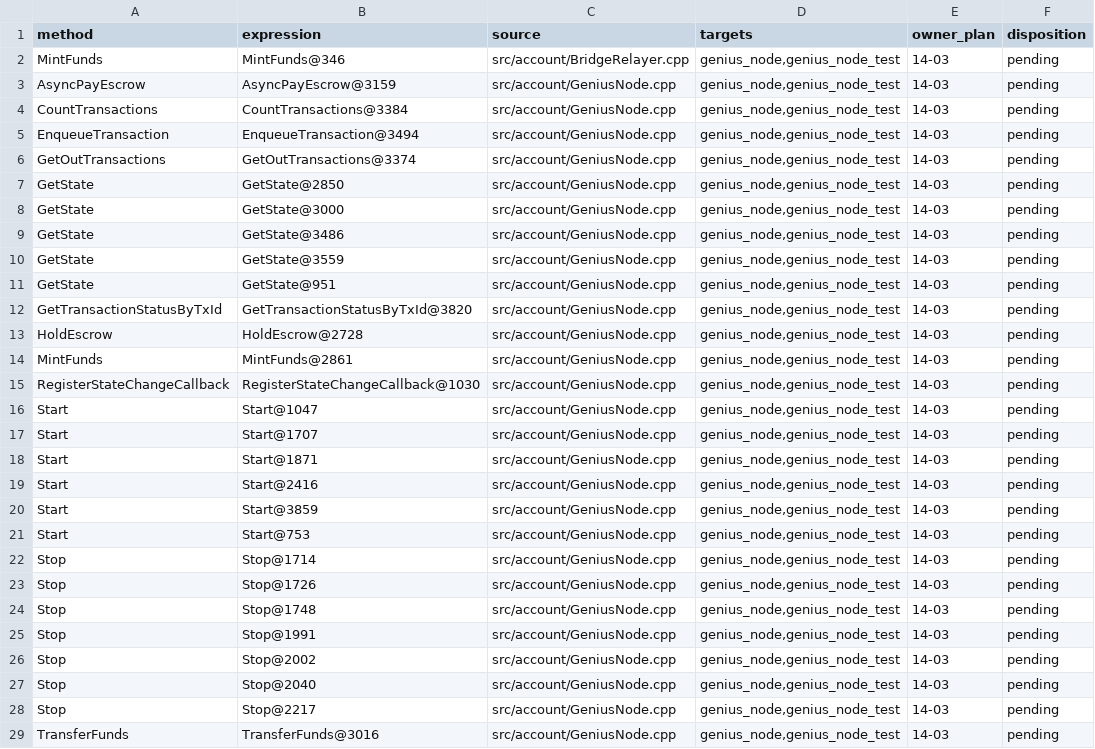
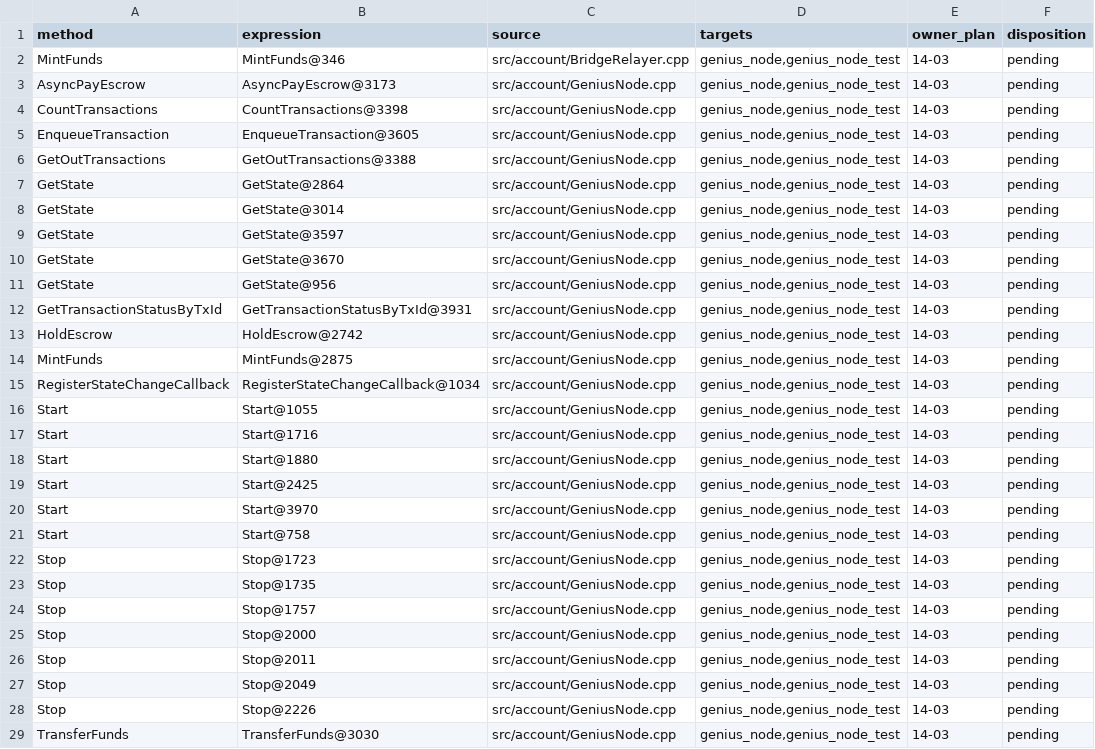
Before and after one commit to GeniusVentures/SuperGenius, a TSV file: .planning/phases/14-account-generation-publication-and-retired-manager-lifecycle/14-manager-caller-inventory.tsv, drawn as a sheet; only a part is shown; the diff covers the shown part only.

```diff
--- a/.planning/phases/14-account-generation-publication-and-retired-manager-lifecycle/14-manager-caller-inventory.tsv
+++ b/.planning/phases/14-account-generation-publication-and-retired-manager-lifecycle/14-manager-caller-inventory.tsv
@@ -2,28 +2,28 @@ method	expression	source	targets	owner_plan	disposition
 MintFunds	MintFunds@346	src/account/BridgeRelayer.cpp	genius_node,genius_node_test	14-03	pending
-AsyncPayEscrow	AsyncPayEscrow@3159	src/account/GeniusNode.cpp	genius_node,genius_node_test	14-03	pending
-CountTransactions	CountTransactions@3384	src/account/GeniusNode.cpp	genius_node,genius_node_test	14-03	pending
-EnqueueTransaction	EnqueueTransaction@3494	src/account/GeniusNode.cpp	genius_node,genius_node_test	14-03	pending
-GetOutTransactions	GetOutTransactions@3374	src/account/GeniusNode.cpp	genius_node,genius_node_test	14-03	pending
-GetState	GetState@2850	src/account/GeniusNode.cpp	genius_node,genius_node_test	14-03	pending
-GetState	GetState@3000	src/account/GeniusNode.cpp	genius_node,genius_node_test	14-03	pending
-GetState	GetState@3486	src/account/GeniusNode.cpp	genius_node,genius_node_test	14-03	pending
-GetState	GetState@3559	src/account/GeniusNode.cpp	genius_node,genius_node_test	14-03	pending
-GetState	GetState@951	src/account/GeniusNode.cpp	genius_node,genius_node_test	14-03	pending
-GetTransactionStatusByTxId	GetTransactionStatusByTxId@3820	src/account/GeniusNode.cpp	genius_node,genius_node_test	14-03	pending
-HoldEscrow	HoldEscrow@2728	src/account/GeniusNode.cpp	genius_node,genius_node_test	14-03	pending
-MintFunds	MintFunds@2861	src/account/GeniusNode.cpp	genius_node,genius_node_test	14-03	pending
-RegisterStateChangeCallback	RegisterStateChangeCallback@1030	src/account/GeniusNode.cpp	genius_node,genius_node_test	14-03	pending
-Start	Start@1047	src/account/GeniusNode.cpp	genius_node,genius_node_test	14-03	pending
-Start	Start@1707	src/account/GeniusNode.cpp	genius_node,genius_node_test	14-03	pending
-Start	Start@1871	src/account/GeniusNode.cpp	genius_node,genius_node_test	14-03	pending
-Start	Start@2416	src/account/GeniusNode.cpp	genius_node,genius_node_test	14-03	pending
-Start	Start@3859	src/account/GeniusNode.cpp	genius_node,genius_node_test	14-03	pending
-Start	Start@753	src/account/GeniusNode.cpp	genius_node,genius_node_test	14-03	pending
-Stop	Stop@1714	src/account/GeniusNode.cpp	genius_node,genius_node_test	14-03	pending
-Stop	Stop@1726	src/account/GeniusNode.cpp	genius_node,genius_node_test	14-03	pending
-Stop	Stop@1748	src/account/GeniusNode.cpp	genius_node,genius_node_test	14-03	pending
-Stop	Stop@1991	src/account/GeniusNode.cpp	genius_node,genius_node_test	14-03	pending
-Stop	Stop@2002	src/account/GeniusNode.cpp	genius_node,genius_node_test	14-03	pending
-Stop	Stop@2040	src/account/GeniusNode.cpp	genius_node,genius_node_test	14-03	pending
-Stop	Stop@2217	src/account/GeniusNode.cpp	genius_node,genius_node_test	14-03	pending
-TransferFunds	TransferFunds@3016	src/account/GeniusNode.cpp	genius_node,genius_node_test	14-03	pending
+AsyncPayEscrow	AsyncPayEscrow@3173	src/account/GeniusNode.cpp	genius_node,genius_node_test	14-03	pending
+CountTransactions	CountTransactions@3398	src/account/GeniusNode.cpp	genius_node,genius_node_test	14-03	pending
+EnqueueTransaction	EnqueueTransaction@3605	src/account/GeniusNode.cpp	genius_node,genius_node_test	14-03	pending
+GetOutTransactions	GetOutTransactions@3388	src/account/GeniusNode.cpp	genius_node,genius_node_test	14-03	pending
+GetState	GetState@2864	src/account/GeniusNode.cpp	genius_node,genius_node_test	14-03	pending
+GetState	GetState@3014	src/account/GeniusNode.cpp	genius_node,genius_node_test	14-03	pending
+GetState	GetState@3597	src/account/GeniusNode.cpp	genius_node,genius_node_test	14-03	pending
+GetState	GetState@3670	src/account/GeniusNode.cpp	genius_node,genius_node_test	14-03	pending
+GetState	GetState@956	src/account/GeniusNode.cpp	genius_node,genius_node_test	14-03	pending
+GetTransactionStatusByTxId	GetTransactionStatusByTxId@3931	src/account/GeniusNode.cpp	genius_node,genius_node_test	14-03	pending
+HoldEscrow	HoldEscrow@2742	src/account/GeniusNode.cpp	genius_node,genius_node_test	14-03	pending
+MintFunds	MintFunds@2875	src/account/GeniusNode.cpp	genius_node,genius_node_test	14-03	pending
+RegisterStateChangeCallback	RegisterStateChangeCallback@1034	src/account/GeniusNode.cpp	genius_node,genius_node_test	14-03	pending
+Start	Start@1055	src/account/GeniusNode.cpp	genius_node,genius_node_test	14-03	pending
+Start	Start@1716	src/account/GeniusNode.cpp	genius_node,genius_node_test	14-03	pending
+Start	Start@1880	src/account/GeniusNode.cpp	genius_node,genius_node_test	14-03	pending
+Start	Start@2425	src/account/GeniusNode.cpp	genius_node,genius_node_test	14-03	pending
+Start	Start@3970	src/account/GeniusNode.cpp	genius_node,genius_node_test	14-03	pending
+Start	Start@758	src/account/GeniusNode.cpp	genius_node,genius_node_test	14-03	pending
+Stop	Stop@1723	src/account/GeniusNode.cpp	genius_node,genius_node_test	14-03	pending
+Stop	Stop@1735	src/account/GeniusNode.cpp	genius_node,genius_node_test	14-03	pending
+Stop	Stop@1757	src/account/GeniusNode.cpp	genius_node,genius_node_test	14-03	pending
+Stop	Stop@2000	src/account/GeniusNode.cpp	genius_node,genius_node_test	14-03	pending
+Stop	Stop@2011	src/account/GeniusNode.cpp	genius_node,genius_node_test	14-03	pending
+Stop	Stop@2049	src/account/GeniusNode.cpp	genius_node,genius_node_test	14-03	pending
+Stop	Stop@2226	src/account/GeniusNode.cpp	genius_node,genius_node_test	14-03	pending
+TransferFunds	TransferFunds@3030	src/account/GeniusNode.cpp	genius_node,genius_node_test	14-03	pending
```
Also changed, not shown: 2 added rows and 2 edited cells elsewhere in this file, 1 other file.
